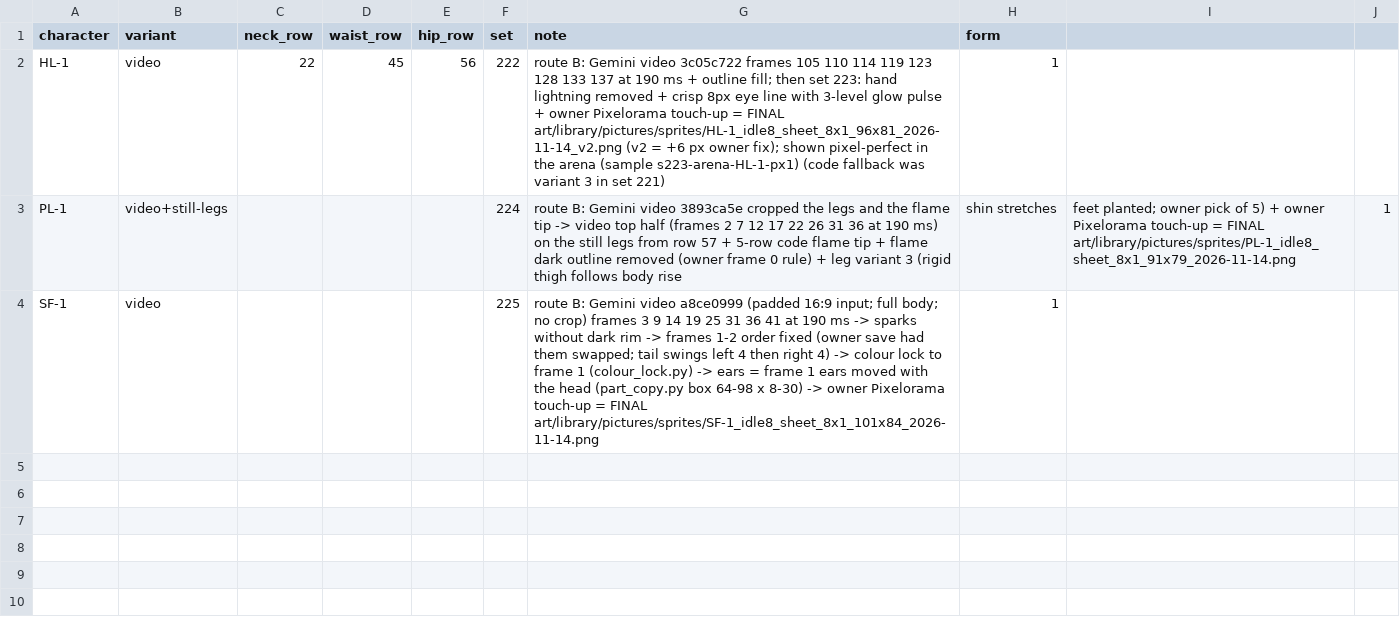
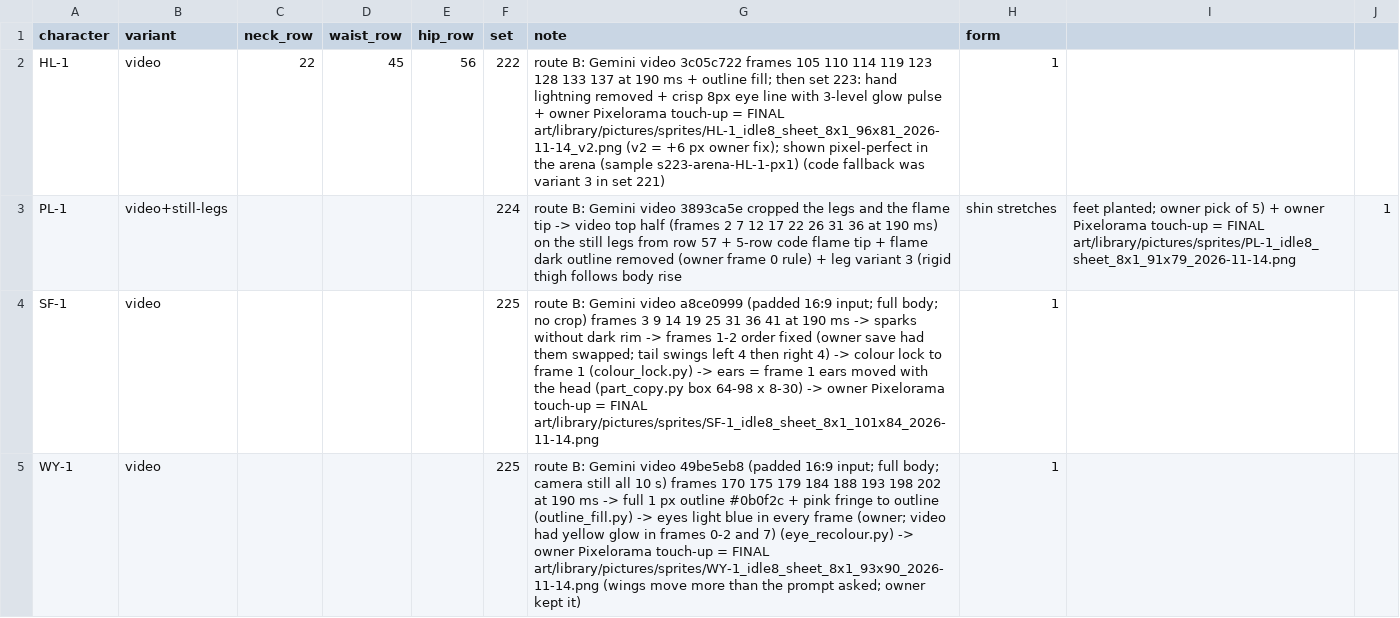
Before and after one commit to nuttratts-code/automon-arena, a CSV file: claude/idle-picks.csv, drawn as a sheet.

```diff
--- a/claude/idle-picks.csv
+++ b/claude/idle-picks.csv
@@ -4 +4,2 @@ PL-1,video+still-legs,,,,224,route B: Gemini video 3893ca5e cropped the legs and
 SF-1,video,,,,225,route B: Gemini video a8ce0999 (padded 16:9 input; full body; no crop) frames 3 9 14 19 25 31 36 41 at 190 ms -> sparks without dark rim -> frames 1-2 order fixed (owner save had them swapped; tail swings left 4 then right 4) -> colour lock to frame 1 (colour_lock.py) -> ears = frame 1 ears moved with the head (part_copy.py box 64-98 x 8-30) -> owner Pixelorama touch-up = FINAL art/library/pictures/sprites/SF-1_idle8_sheet_8x1_101x84_2026-11-14.png,1
+WY-1,video,,,,225,route B: Gemini video 49be5eb8 (padded 16:9 input; full body; camera still all 10 s) frames 170 175 179 184 188 193 198 202 at 190 ms -> full 1 px outline #0b0f2c + pink fringe to outline (outline_fill.py) -> eyes light blue in every frame (owner; video had yellow glow in frames 0-2 and 7) (eye_recolour.py) -> owner Pixelorama touch-up = FINAL art/library/pictures/sprites/WY-1_idle8_sheet_8x1_93x90_2026-11-14.png (wings move more than the prompt asked; owner kept it),1
```
Also changed, not shown: art/library/INDEX.csv, 6 other files.
